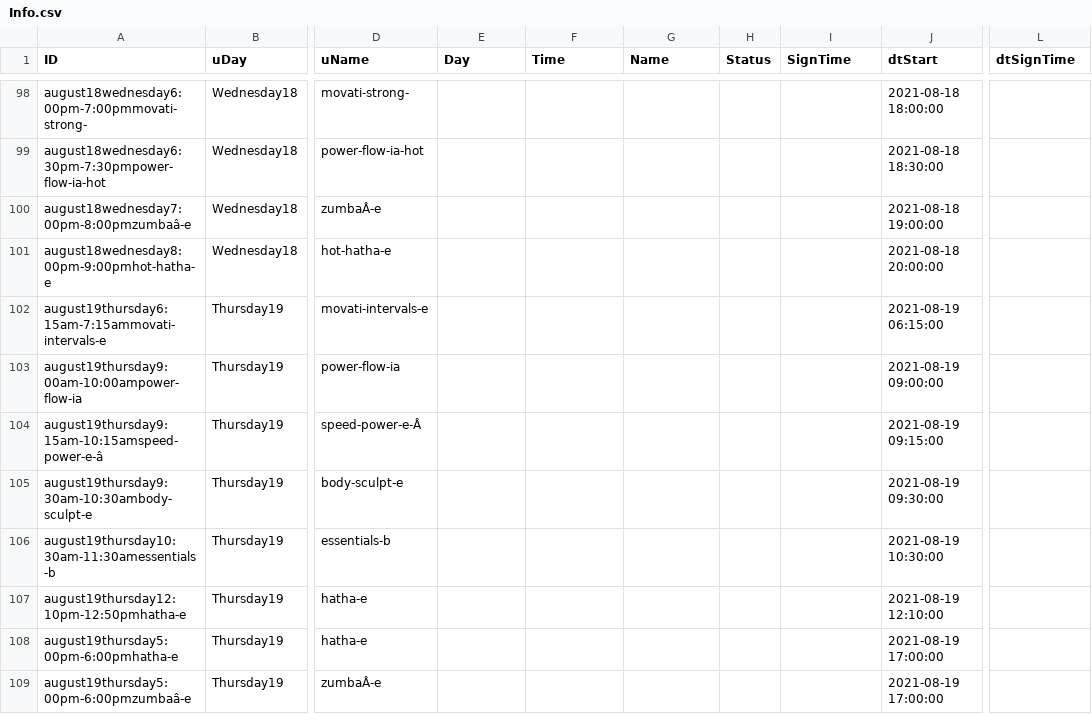
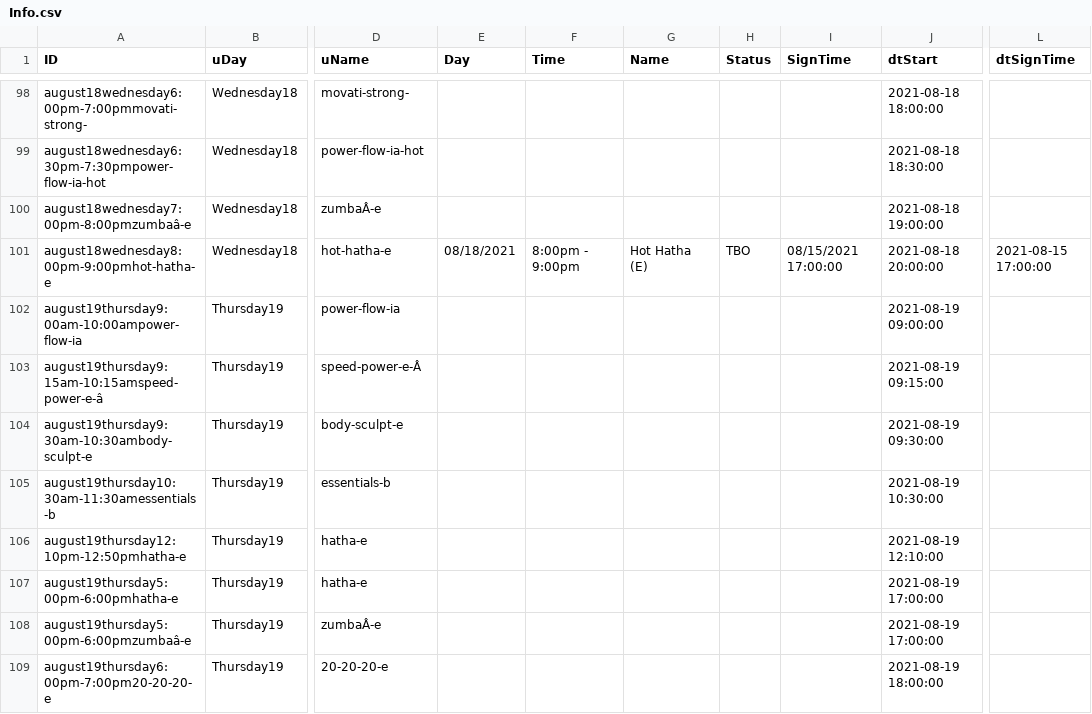
Before and after one commit to Stryder-Git/Movati_Signup, a CSV file: Data/Info.csv, drawn as a sheet; only a part is shown, gaps mark what is left out; the shorter side is filled out with more unchanged rows; the diff covers the shown part only; the diff names each change by its address in the sheet, - before the commit and + after, or states it on an @@ line.

```diff
--- a/Data/Info.csv
+++ b/Data/Info.csv
-E101 (Day): (empty)
+E101 (Day): 08/18/2021
-F101 (Time): (empty)
+F101 (Time): 8:00pm - 9:00pm
-G101 (Name): (empty)
+G101 (Name): Hot Hatha (E)
-H101 (Status): (empty)
+H101 (Status): TBO
-I101 (SignTime): (empty)
+I101 (SignTime): 08/15/2021 17:00:00
-L101 (dtSignTime): (empty)
+L101 (dtSignTime): 2021-08-15 17:00:00
@@ row 102 moved to row 127: august19thursday6:15am-7:15ammovati-inte… @@
```
Also changed, not shown: 36 edited cells elsewhere in this file, 7 other files.
